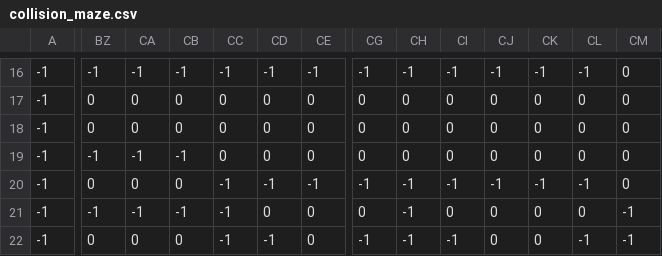
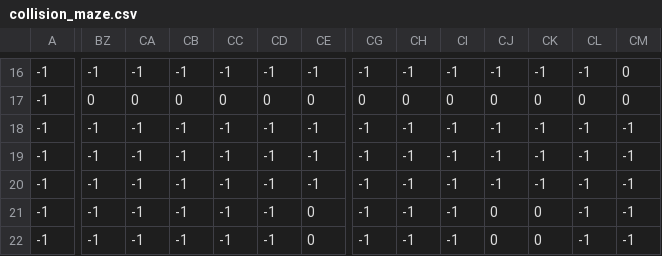
Before and after one commit to WORLD2-AI/backend, a CSV file: map/matrix2/maze/collision_maze.csv, drawn as a sheet; only a part is shown, gaps mark what is left out; the diff covers the shown part only; the diff names each change by its address in the sheet, - before the commit and + after, or states it on an @@ line.

Commit message:
fix: change maza collision block file

```diff
--- a/map/matrix2/maze/collision_maze.csv
+++ b/map/matrix2/maze/collision_maze.csv
-BZ18: 0
+BZ18: -1
-CA18: 0
+CA18: -1
-CB18: 0
+CB18: -1
-CC18:CC19: 0
+CC18:CC19: -1
-CD18:CD19: 0
+CD18:CD19: -1
-CE18:CE19: 0
+CE18:CE19: -1
-CG18:CG19: 0
+CG18:CG19: -1
-CH18:CH19: 0
+CH18:CH19: -1
-CI18:CI19: 0
+CI18:CI19: -1
-CJ18:CJ19: 0
+CJ18:CJ19: -1
-CK18:CK19: 0
+CK18:CK19: -1
-CL18:CL19: 0
+CL18:CL19: -1
-CM18:CM20: 0
+CM18:CM20: -1
-BZ20: 0
+BZ20: -1
-CA20: 0
+CA20: -1
-CB20: 0
+CB20: -1
-CD21: 0
+CD21: -1
-CG21: 0
+CG21: -1
-CI21: 0
+CI21: -1
-CL21: 0
+CL21: -1
-BZ22: 0
+BZ22: -1
-CA22: 0
+CA22: -1
-CB22: 0
+CB22: -1
```
Also changed, not shown: 61 edited cells elsewhere in this file.
